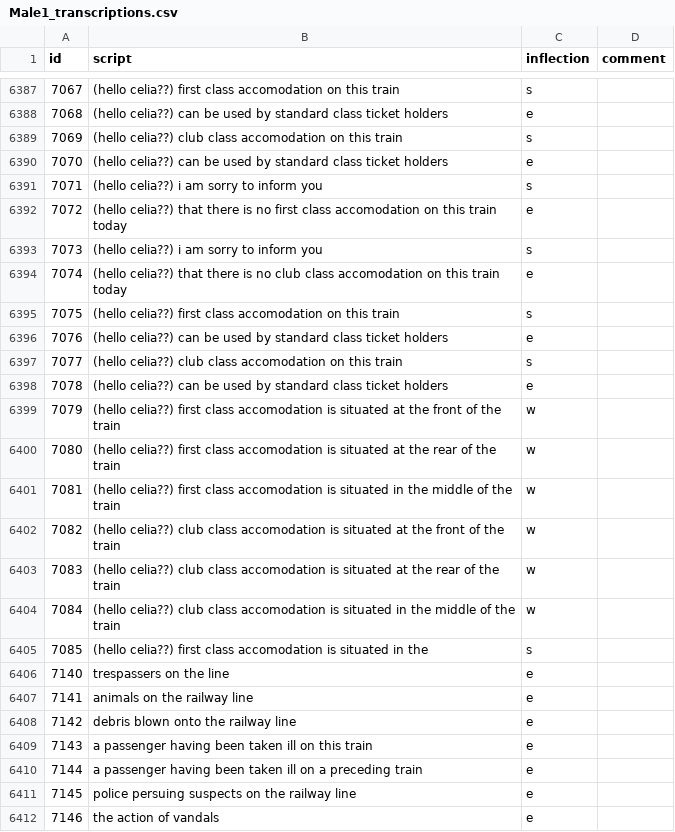
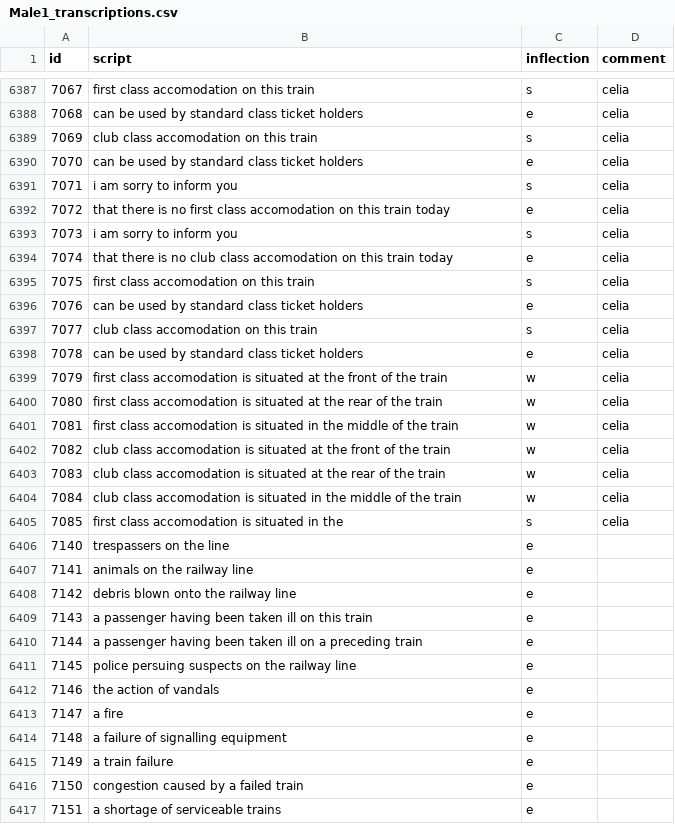
Before and after one commit to Rail-Announcements/ketech-llpa-announcements, a CSV file: Male1_transcriptions.csv, drawn as a sheet; only a part is shown, gaps mark what is left out; the shorter side is filled out with more unchanged rows; the diff covers the shown part only.

```diff
--- a/Male1_transcriptions.csv
+++ b/Male1_transcriptions.csv
@@ -6387,20 +6387,20 @@ id,script,inflection,comment
-7067,(hello celia??) first class accomodation on this train,s,
-7068,(hello celia??) can be used by standard class ticket holders,e,
-7069,(hello celia??) club class accomodation on this train,s,
-7070,(hello celia??) can be used by standard class ticket holders,e,
-7071,(hello celia??) i am sorry to inform you,s,
-7072,(hello celia??) that there is no first class accomodation on this train today,e,
-7073,(hello celia??) i am sorry to inform you,s,
-7074,(hello celia??) that there is no club class accomodation on this train today,e,
-7075,(hello celia??) first class accomodation on this train,s,
-7076,(hello celia??) can be used by standard class ticket holders,e,
-7077,(hello celia??) club class accomodation on this train,s,
-7078,(hello celia??) can be used by standard class ticket holders,e,
-7079,(hello celia??) first class accomodation is situated at the front of the train,w,
-7080,(hello celia??) first class accomodation is situated at the rear of the train,w,
-7081,(hello celia??) first class accomodation is situated in the middle of the train,w,
-7082,(hello celia??) club class accomodation is situated at the front of the train,w,
-7083,(hello celia??) club class accomodation is situated at the rear of the train,w,
-7084,(hello celia??) club class accomodation is situated in the middle of the train,w,
-7085,(hello celia??) first class accomodation is situated in the,s,
+7067,first class accomodation on this train,s,celia
+7068,can be used by standard class ticket holders,e,celia
+7069,club class accomodation on this train,s,celia
+7070,can be used by standard class ticket holders,e,celia
+7071,i am sorry to inform you,s,celia
+7072,that there is no first class accomodation on this train today,e,celia
+7073,i am sorry to inform you,s,celia
+7074,that there is no club class accomodation on this train today,e,celia
+7075,first class accomodation on this train,s,celia
+7076,can be used by standard class ticket holders,e,celia
+7077,club class accomodation on this train,s,celia
+7078,can be used by standard class ticket holders,e,celia
+7079,first class accomodation is situated at the front of the train,w,celia
+7080,first class accomodation is situated at the rear of the train,w,celia
+7081,first class accomodation is situated in the middle of the train,w,celia
+7082,club class accomodation is situated at the front of the train,w,celia
+7083,club class accomodation is situated at the rear of the train,w,celia
+7084,club class accomodation is situated in the middle of the train,w,celia
+7085,first class accomodation is situated in the,s,celia
 7140,trespassers on the line,e,
```
Also changed, not shown: 96 edited cells elsewhere in this file, 1 other file.
